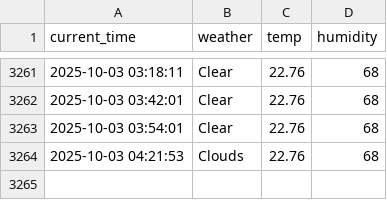
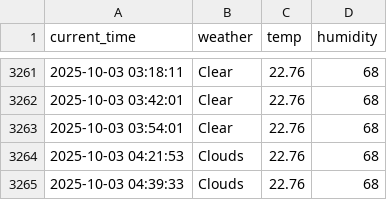
Before and after one commit to jiyeon522/weather, a CSV file: seoul_weather.csv, drawn as a sheet; only a part is shown, gaps mark what is left out.

```diff
--- a/seoul_weather.csv
+++ b/seoul_weather.csv
@@ -3264 +3264,2 @@ current_time,weather,temp,humidity
 2025-10-03 04:21:53,Clouds,22.76,68
+2025-10-03 04:39:33,Clouds,22.76,68
```
